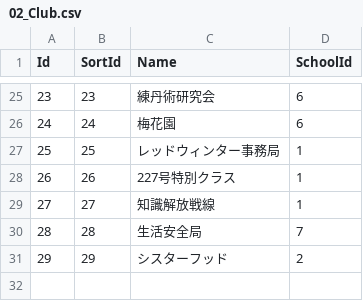
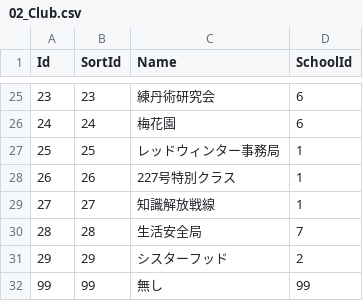
Before and after one commit to d1tn/BlueArchive_Calc, a CSV file: static_debug/csv/Main/02_Club.csv, drawn as a sheet; only a part is shown, gaps mark what is left out; the diff names each change by its address in the sheet, - before the commit and + after, or states it on an @@ line.

```diff
--- a/static_debug/csv/Main/02_Club.csv
+++ b/static_debug/csv/Main/02_Club.csv
+row 32: 99 | 99 | 無し | 99
```
Also changed, not shown: static_debug/csv/Main/01_School.csv.
